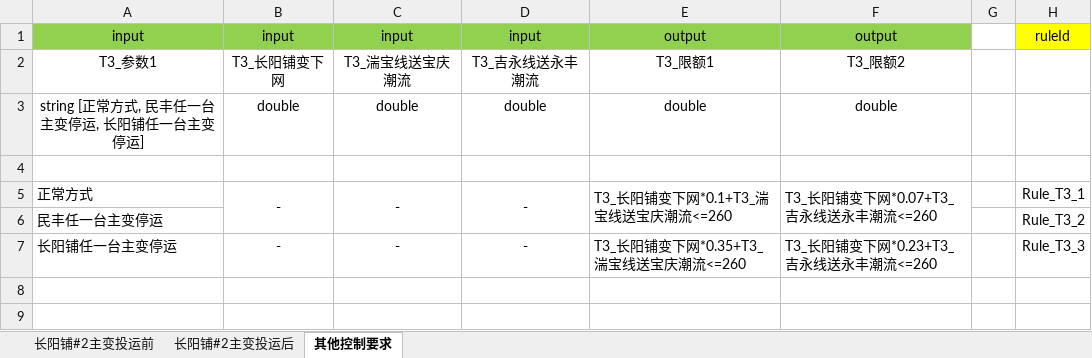
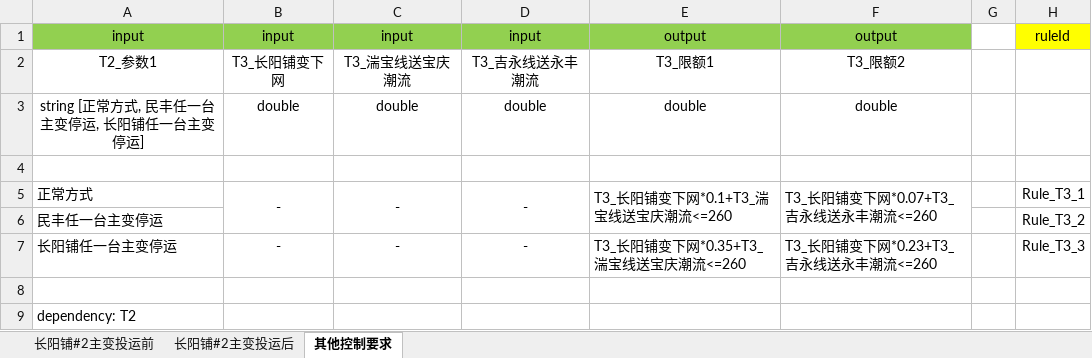
Before and after one commit to luzhengyu1990/DispatchingRule, an Excel workbook: dmn.tool/docs/DMN.xlsx, sheet 其他控制要求, drawn as a sheet; values as stored, in another font and other column widths than the file's, no borders; the diff names each change by its address in the sheet, - before the commit and + after, or states it on an @@ line.

Commit message:
update dmn.xlsx

```diff
--- a/dmn.tool/docs/DMN.xlsx (sheet 其他控制要求)
+++ b/dmn.tool/docs/DMN.xlsx (sheet 其他控制要求)
-A2: T3_参数1
+A2: T2_参数1
+row 8: (empty)
+row 9: dependency: T2
```
